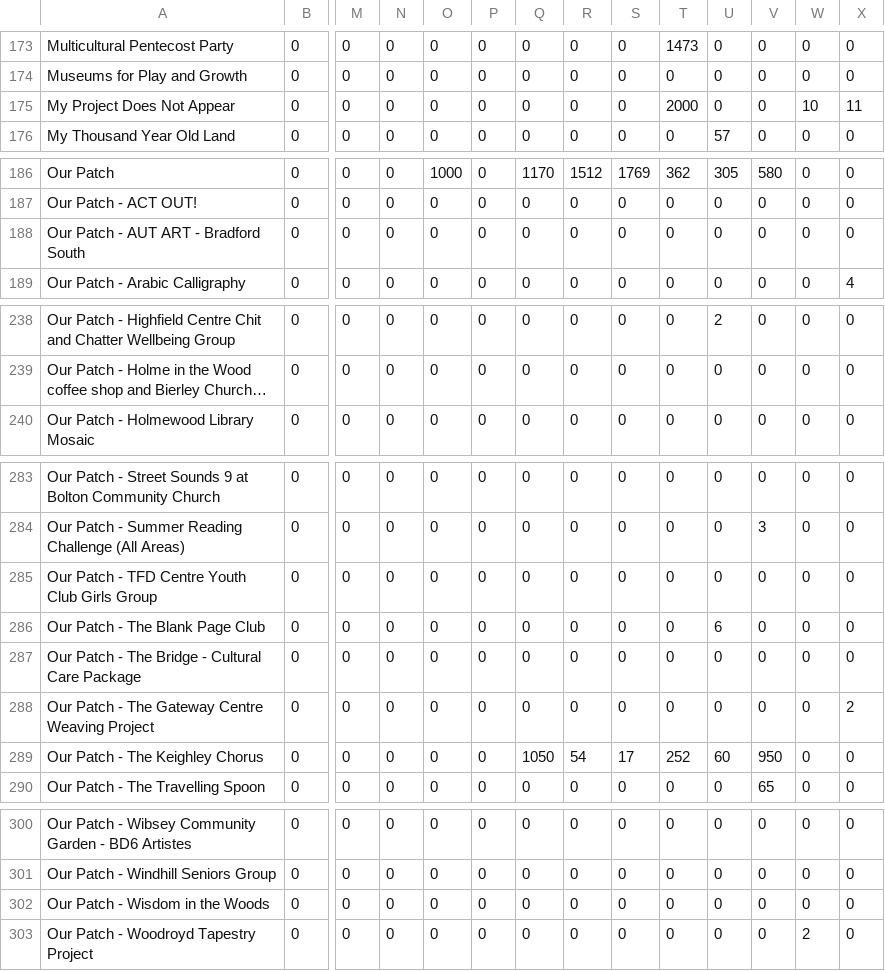
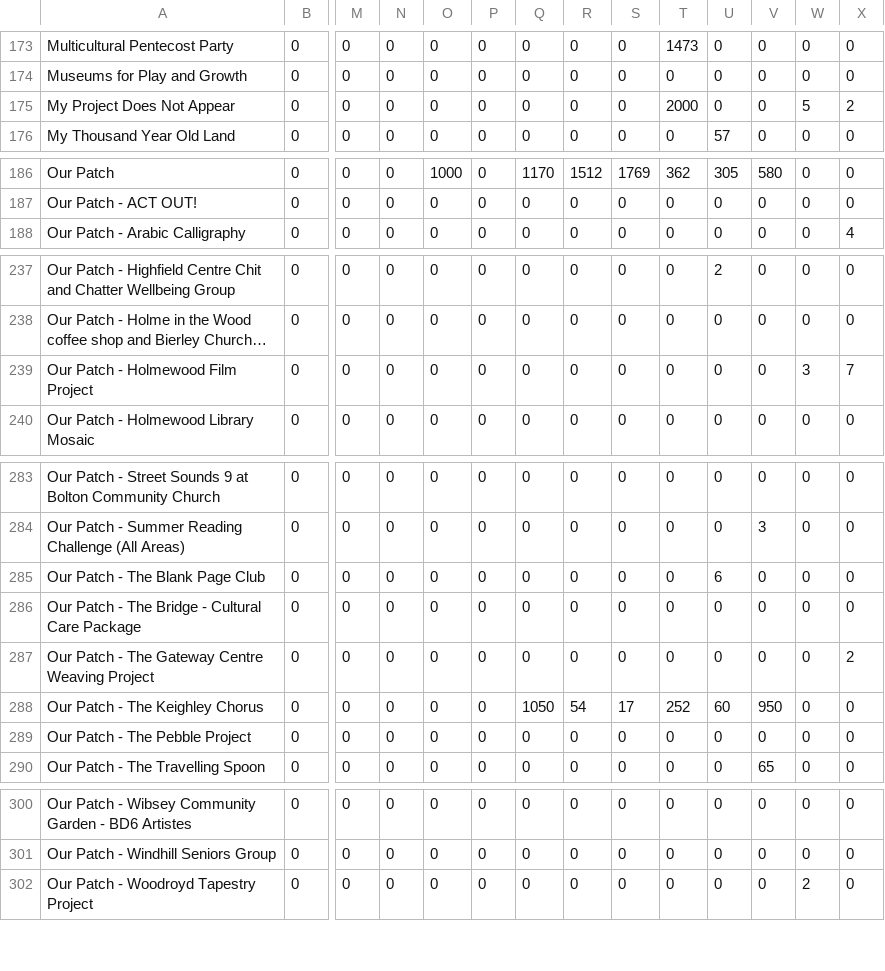
Before and after one commit to open-innovations/bradford-2025, a CSV file: src/themes/programme/_data/events/monthly_by_project_audience.csv, drawn as a sheet; only a part is shown, gaps mark what is left out; long unchanged cells end in …; removed rows and columns are numbered as before the commit, all else as after; rows hold the shown columns only; the diff covers the shown part only; the diff names each change by its address in the sheet, - before the commit and + after, or states it on an @@ line.

```diff
--- a/src/themes/programme/_data/events/monthly_by_project_audience.csv
+++ b/src/themes/programme/_data/events/monthly_by_project_audience.csv
-W175: 10
+W175: 5
-X175: 11
+X175: 2
-row 188: Our Patch - AUT ART - Bradford South | 0 | 0 | 0 | 0 | 0 | 0 | 0 | 0 | 0 | 0 | 0 | 0 | 0
+row 239: Our Patch - Holmewood Film Project | 0 | 0 | 0 | 0 | 0 | 0 | 0 | 0 | 0 | 0 | 0 | 3 | 7
-row 285: Our Patch - TFD Centre Youth Club Girls Group | 0 | 0 | 0 | 0 | 0 | 0 | 0 | 0 | 0 | 0 | 0 | 0 | 0
+row 289: Our Patch - The Pebble Project | 0 | 0 | 0 | 0 | 0 | 0 | 0 | 0 | 0 | 0 | 0 | 0 | 0
-row 302: Our Patch - Wisdom in the Woods | 0 | 0 | 0 | 0 | 0 | 0 | 0 | 0 | 0 | 0 | 0 | 0 | 0
```
Also changed, not shown: 4 edited cells elsewhere in this file, src/themes/programme/_data/events/monthly_breakdown.csv, src/themes/programme/_data/events/monthly_by_project.csv, 45 other files.
